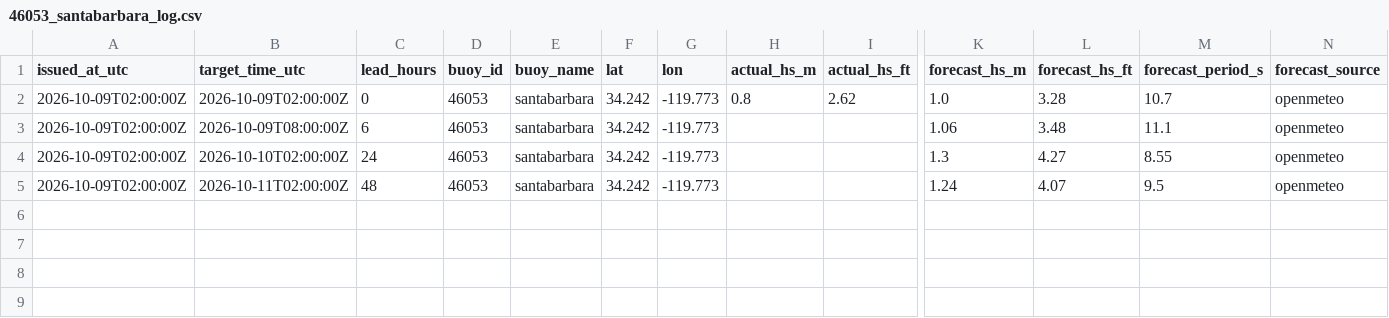
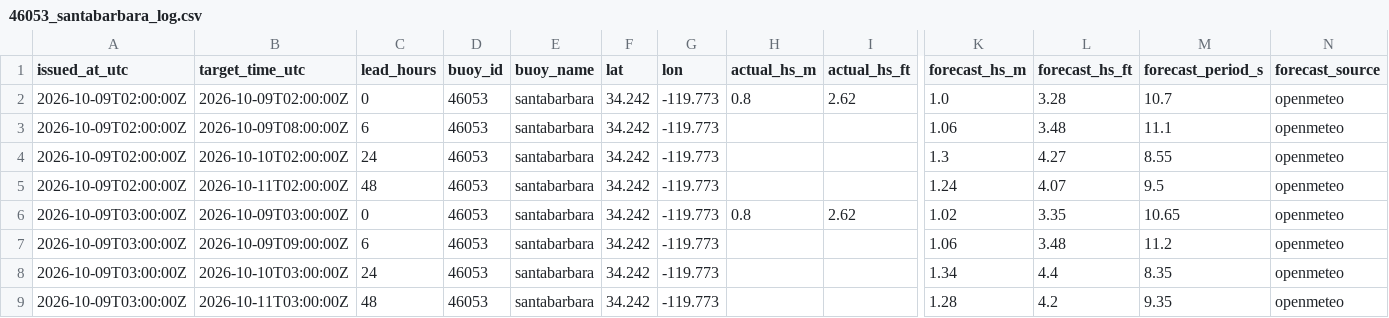
Before and after one commit to philbliss99/surfpy-custom-logger, a CSV file: data/46053_santabarbara_log.csv, drawn as a sheet; only a part is shown, gaps mark what is left out; rows hold the shown columns only; the diff names each change by its address in the sheet, - before the commit and + after, or states it on an @@ line.

```diff
--- a/data/46053_santabarbara_log.csv
+++ b/data/46053_santabarbara_log.csv
+row 6: 2026-10-09T03:00:00Z | 2026-10-09T03:00:00Z | 0 | 46053 | santabarbara | 34.242 | -119.773 | 0.8 | 2.62 | 1.02 | 3.35 | 10.65 | openmeteo
+row 7: 2026-10-09T03:00:00Z | 2026-10-09T09:00:00Z | 6 | 46053 | santabarbara | 34.242 | -119.773 |  |  | 1.06 | 3.48 | 11.2 | openmeteo
+row 8: 2026-10-09T03:00:00Z | 2026-10-10T03:00:00Z | 24 | 46053 | santabarbara | 34.242 | -119.773 |  |  | 1.34 | 4.4 | 8.35 | openmeteo
+row 9: 2026-10-09T03:00:00Z | 2026-10-11T03:00:00Z | 48 | 46053 | santabarbara | 34.242 | -119.773 |  |  | 1.28 | 4.2 | 9.35 | openmeteo
```
Also changed, not shown: data/44065_rockaway_log.csv, data/46221_santamonica_log.csv.
